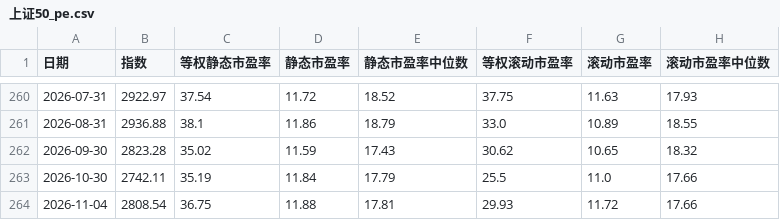
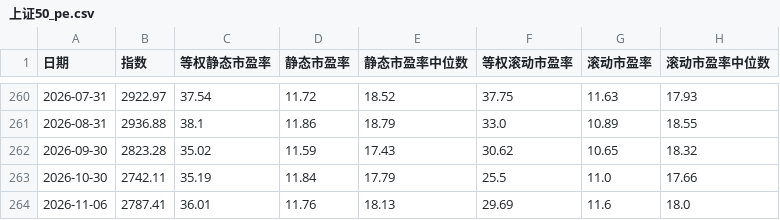
Before and after one commit to edison19490901-netizen/hs300-valuation, a CSV file: data/上证50_pe.csv, drawn as a sheet; only a part is shown, gaps mark what is left out; removed rows and columns are numbered as before the commit, all else as after; the diff names each change by its address in the sheet, - before the commit and + after, or states it on an @@ line.

```diff
--- a/data/上证50_pe.csv
+++ b/data/上证50_pe.csv
-row 264: 2026-11-04 | 2808.54 | 36.75 | 11.88 | 17.81 | 29.93 | 11.72 | 17.66
+row 264: 2026-11-06 | 2787.41 | 36.01 | 11.76 | 18.13 | 29.69 | 11.6 | 18.0
```
Also changed, not shown: data/bond_yield.csv, data/csi300_pe.csv, 15 other files.
